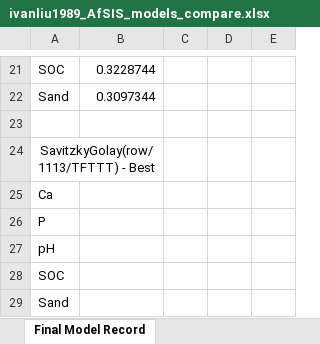
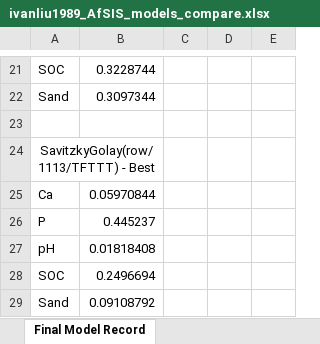
Before and after one commit to ivanliu1989/Afr-Soil-Prediction, an Excel workbook: submission_last/ivanliu1989_AfSIS_models_compare.xlsx, sheet Final Model Record, drawn as a sheet; only a part is shown, gaps mark what is left out; values as stored, in another font and other column widths than the file's, no borders; the diff names each change by its address in the sheet, - before the commit and + after, or states it on an @@ line.

```diff
--- a/submission_last/ivanliu1989_AfSIS_models_compare.xlsx (sheet Final Model Record)
+++ b/submission_last/ivanliu1989_AfSIS_models_compare.xlsx (sheet Final Model Record)
-B25: (empty)
+B25: 0.05970844
-B26: (empty)
+B26: 0.445237
-B27: (empty)
+B27: 0.01818408
-B28: (empty)
+B28: 0.2496694
-B29: (empty)
+B29: 0.09108792
```
Also changed, not shown: ivanliu1989_AfSIS_models_outcomes.xlsx, 7 other files.
